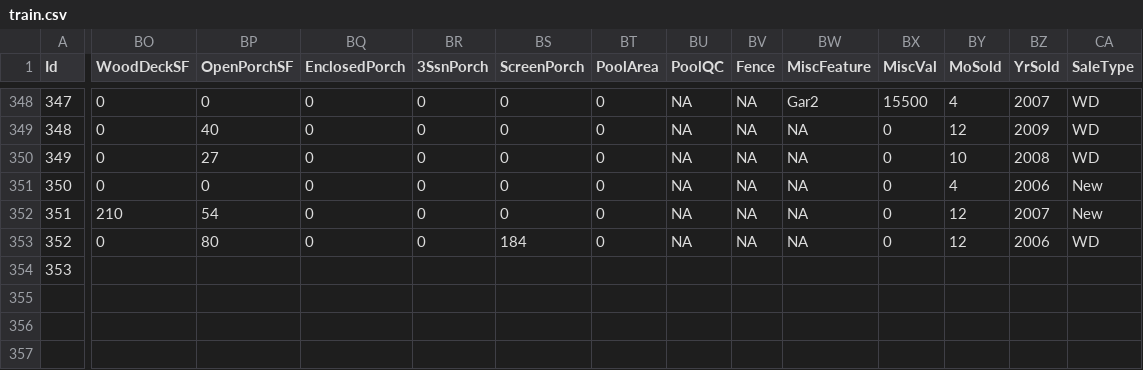
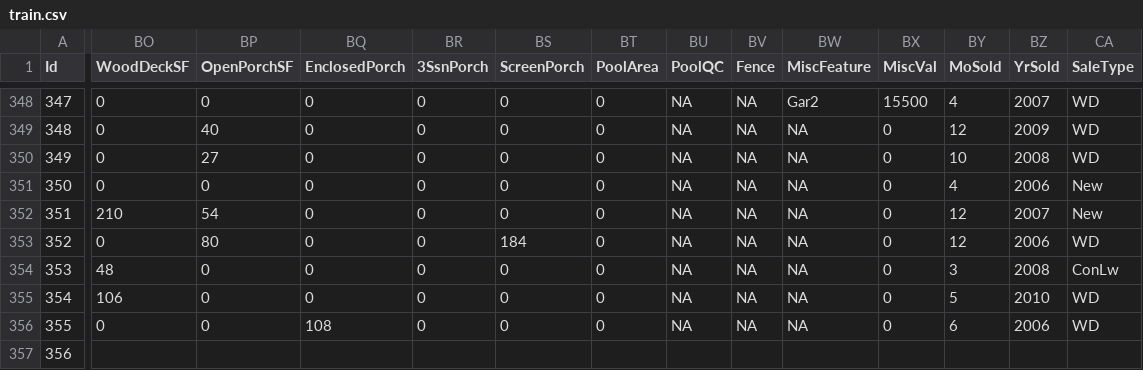
Before and after one commit to alioaza/-Architicture-Seminars-Msc-2nd-, a CSV file: train.csv, drawn as a sheet; only a part is shown, gaps mark what is left out; rows hold the shown columns only; the diff covers the shown part only; the diff names each change by its address in the sheet, - before the commit and + after, or states it on an @@ line.

```diff
--- a/train.csv
+++ b/train.csv
-BO354 (WoodDeckSF): (empty)
+BO354 (WoodDeckSF): 48
-BP354 (OpenPorchSF): (empty)
+BP354 (OpenPorchSF): 0
-BQ354 (EnclosedPorch): (empty)
+BQ354 (EnclosedPorch): 0
-BR354 (3SsnPorch): (empty)
+BR354 (3SsnPorch): 0
-BS354 (ScreenPorch): (empty)
+BS354 (ScreenPorch): 0
-BT354 (PoolArea): (empty)
+BT354 (PoolArea): 0
-BU354 (PoolQC): (empty)
+BU354 (PoolQC): NA
-BV354 (Fence): (empty)
+BV354 (Fence): NA
-BW354 (MiscFeature): (empty)
+BW354 (MiscFeature): NA
-BX354 (MiscVal): (empty)
+BX354 (MiscVal): 0
-BY354 (MoSold): (empty)
+BY354 (MoSold): 3
-BZ354 (YrSold): (empty)
+BZ354 (YrSold): 2008
-CA354 (SaleType): (empty)
+CA354 (SaleType): ConLw
+row 355: 354 | 106 | 0 | 0 | 0 | 0 | 0 | NA | NA | NA | 0 | 5 | 2010 | WD
+row 356: 355 | 0 | 0 | 108 | 0 | 0 | 0 | NA | NA | NA | 0 | 6 | 2006 | WD
+row 357: 356
```
Also changed, not shown: 2 edited cells elsewhere in this file.
